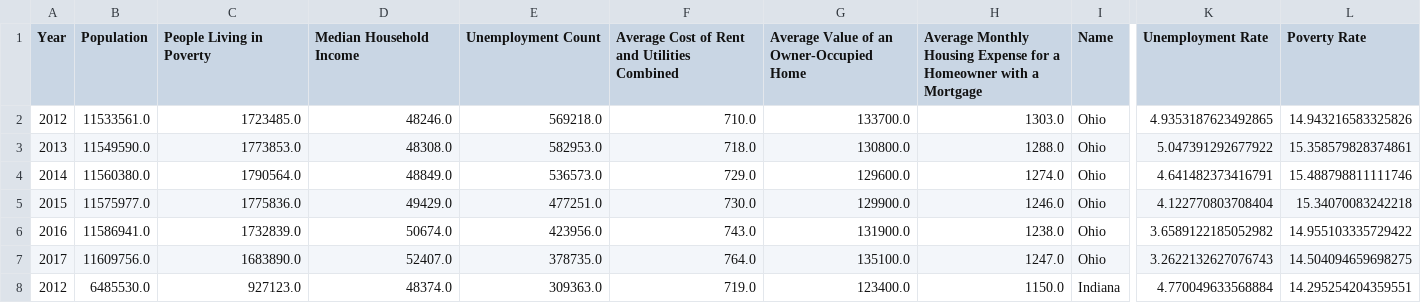
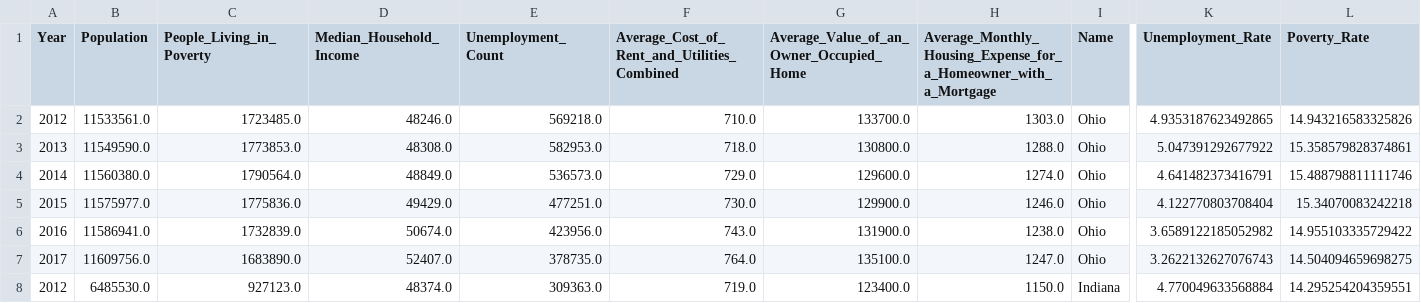
Before and after one commit to campisicharles/ETLProject, a CSV file: Housing.csv, drawn as a sheet; only a part is shown, gaps mark what is left out; the diff names each change by its address in the sheet, - before the commit and + after, or states it on an @@ line.

```diff
--- a/Housing.csv
+++ b/Housing.csv
-C1: People Living in Poverty
+C1: People_Living_in_Poverty
-D1: Median Household Income
+D1: Median_Household_Income
-E1: Unemployment Count
+E1: Unemployment_Count
-F1: Average Cost of Rent and Utilities Combined
+F1: Average_Cost_of_Rent_and_Utilities_Combined
-G1: Average Value of an Owner-Occupied Home
+G1: Average_Value_of_an_Owner_Occupied_Home
-H1: Average Monthly Housing Expense for a Homeowner with a Mortgage
+H1: Average_Monthly_Housing_Expense_for_a_Homeowner_with_a_Mortgage
-K1: Unemployment Rate
+K1: Unemployment_Rate
-L1: Poverty Rate
+L1: Poverty_Rate
```
Also changed, not shown: Edu.csv, 24 other files.
